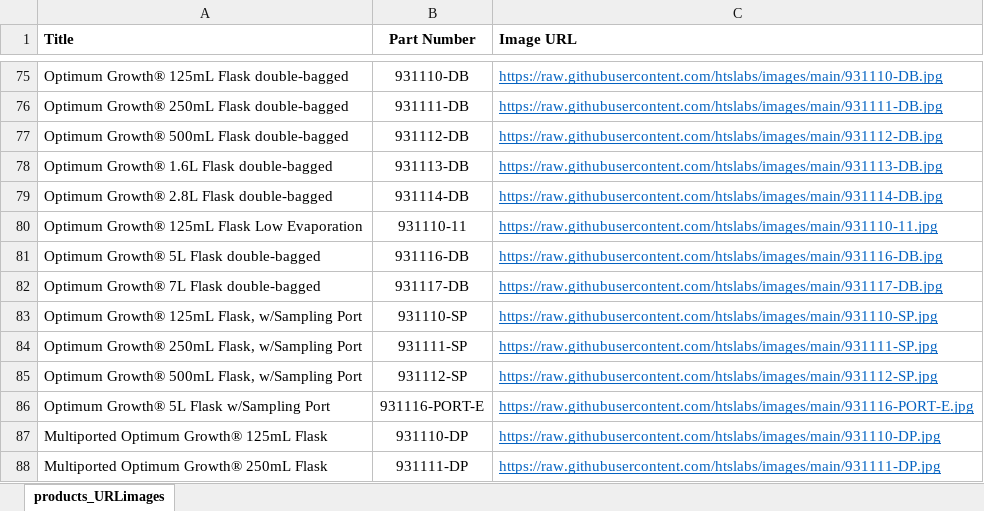
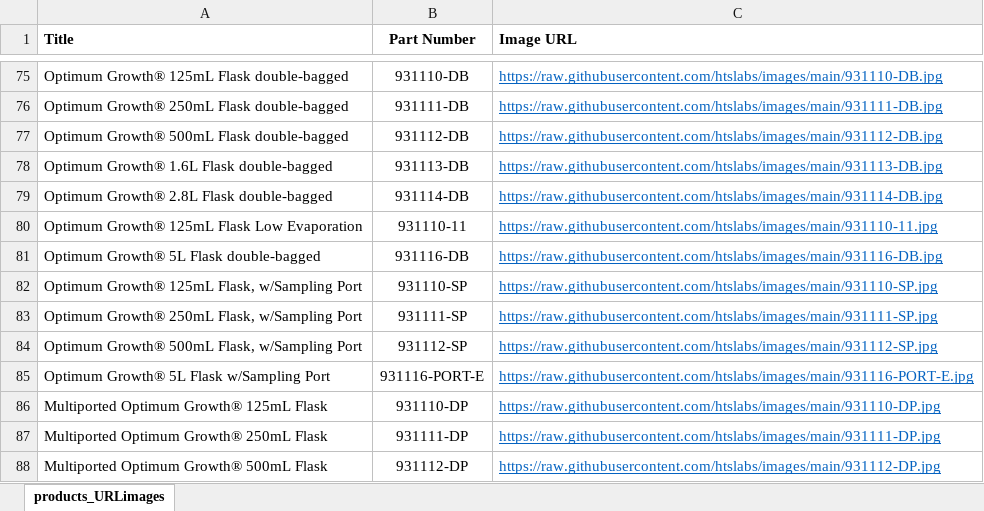
Before and after one commit to htslabs/images, an Excel workbook: website_products_URLimages.xlsx, sheet products_URLimages, drawn as a sheet; only a part is shown, gaps mark what is left out; the shorter side is filled out with more unchanged rows; values as stored, in another font and other column widths than the file's, no borders; the diff names each change by its address in the sheet, - before the commit and + after, or states it on an @@ line.

```diff
--- a/website_products_URLimages.xlsx (sheet products_URLimages)
+++ b/website_products_URLimages.xlsx (sheet products_URLimages)
-row 82: Optimum Growth® 7L Flask double-bagged | 931117-DB | https://raw.githubusercontent.com/htslabs/images/main/931117-DB.jpg
```
Also changed, not shown: 1 other file.
